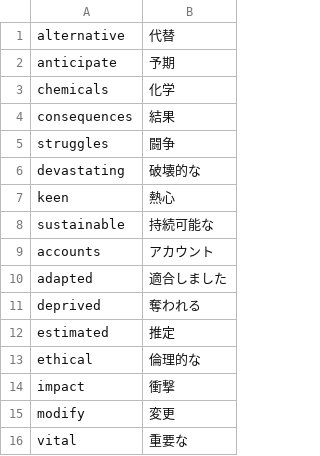
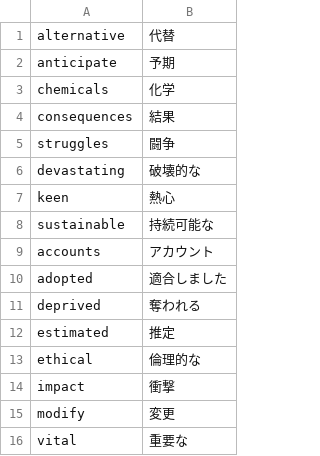
Before and after one commit to HiroRittsu/DevelopingEnglish, a CSV file: data/unit11_answer.csv, drawn as a sheet.

```diff
--- a/data/unit11_answer.csv
+++ b/data/unit11_answer.csv
@@ -9,3 +9,3 @@ sustainable,持続可能な
 accounts,アカウント
-adapted,適合しました
+adopted,適合しました
 deprived,奪われる
```
Also changed, not shown: data/unit12.csv, 6 other files.
